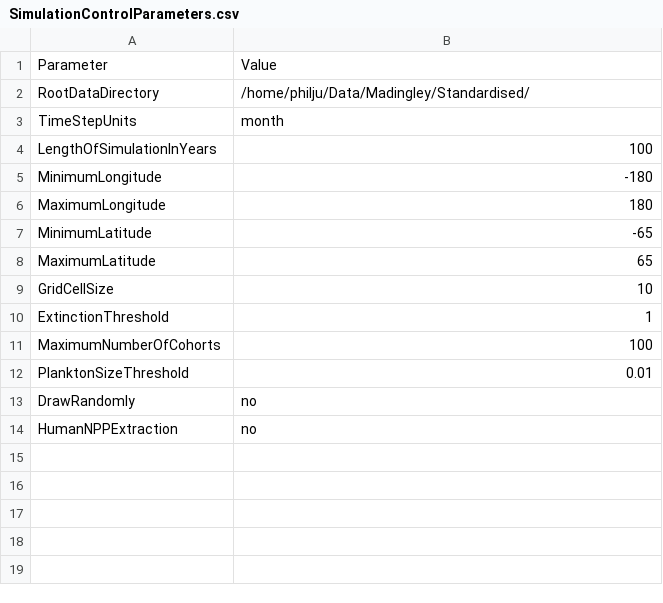
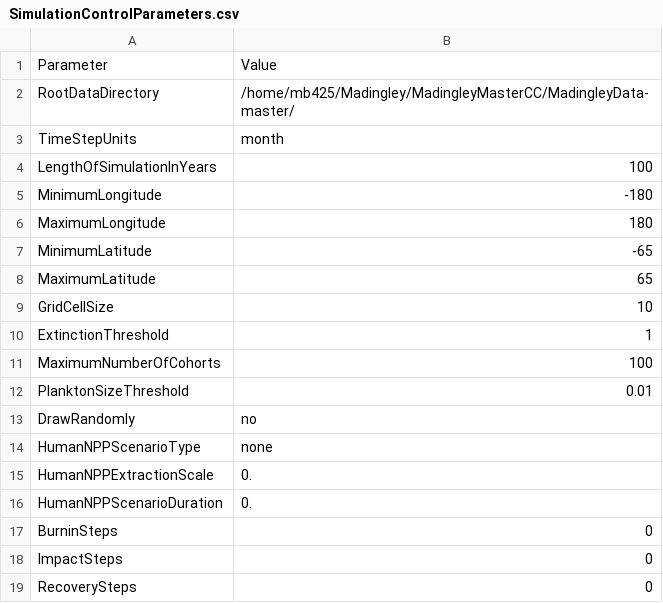
Before and after one commit to cuista/MadingleyCPP, a CSV file: input/Model setup/SimulationControlParameters.csv, drawn as a sheet.

```diff
--- a/input/Model setup/SimulationControlParameters.csv
+++ b/input/Model setup/SimulationControlParameters.csv
@@ -1,3 +1,3 @@
 Parameter,Value
-RootDataDirectory,/home/philju/Data/Madingley/Standardised/
+RootDataDirectory,/home/mb425/Madingley/MadingleyMasterCC/MadingleyData-master/
 TimeStepUnits,month
@@ -13,2 +13,7 @@ PlanktonSizeThreshold,0.01
 DrawRandomly,no
-HumanNPPExtraction,no
+HumanNPPScenarioType,none
+HumanNPPExtractionScale,0.
+HumanNPPScenarioDuration,0.
+BurninSteps,0
+ImpactSteps,0
+RecoverySteps,0
```
Also changed, not shown: 5 other files.
